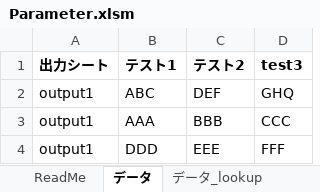
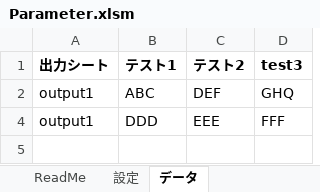
Before and after one commit to makorita/MyDB, an Excel workbook: Parameter.xlsm, sheet データ, drawn as a sheet; values as stored, in another font and other column widths than the file's, no borders; table styles not drawn; the diff names each change by its address in the sheet, - before the commit and + after, or states it on an @@ line.

```diff
--- a/Parameter.xlsm (sheet データ)
+++ b/Parameter.xlsm (sheet データ)
+sheet tab: 設定
@@ row 3 hidden: output1 | AAA | BBB | CCC @@
```
Also changed, not shown: sheet ReadMe, other sheet tabs.
